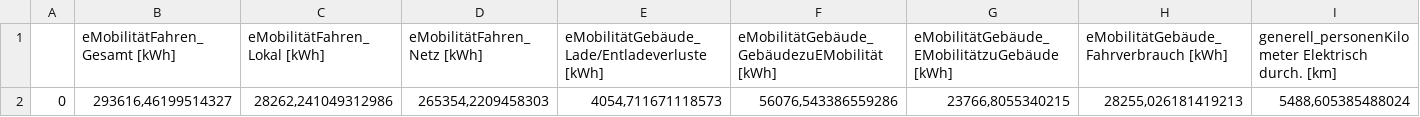
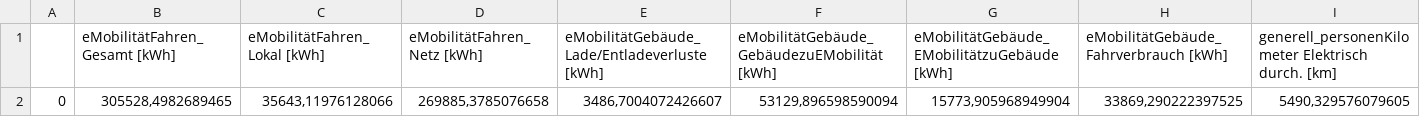
Before and after one commit to marius-coder/EKS, a CSV file: PythonApplication3/Ergebnis/Ergebnis_SzenarioPV_max.csv, drawn as a sheet; only a part is shown; the diff covers the shown part only; the diff names each change by its address in the sheet, - before the commit and + after, or states it on an @@ line.

```diff
--- a/PythonApplication3/Ergebnis/Ergebnis_SzenarioPV_max.csv
+++ b/PythonApplication3/Ergebnis/Ergebnis_SzenarioPV_max.csv
-B2 (eMobilitätFahren_Gesamt [kWh]): 293616,46199514327
+B2 (eMobilitätFahren_Gesamt [kWh]): 305528,4982689465
-C2 (eMobilitätFahren_Lokal [kWh]): 28262,241049312986
+C2 (eMobilitätFahren_Lokal [kWh]): 35643,11976128066
-D2 (eMobilitätFahren_Netz [kWh]): 265354,2209458303
+D2 (eMobilitätFahren_Netz [kWh]): 269885,3785076658
-E2: 4054,711671118573
+E2: 3486,7004072426607
-F2: 56076,543386559286
+F2: 53129,896598590094
-G2: 23766,8055340215
+G2: 15773,905968949904
-H2: 28255,026181419213
+H2: 33869,290222397525
-I2: 5488,605385488024
+I2: 5490,329576079605
```
Also changed, not shown: 12 edited cells elsewhere in this file, PythonApplication3/Ergebnis/Ergebnis_SzenarioPV.csv, 3 other files.
